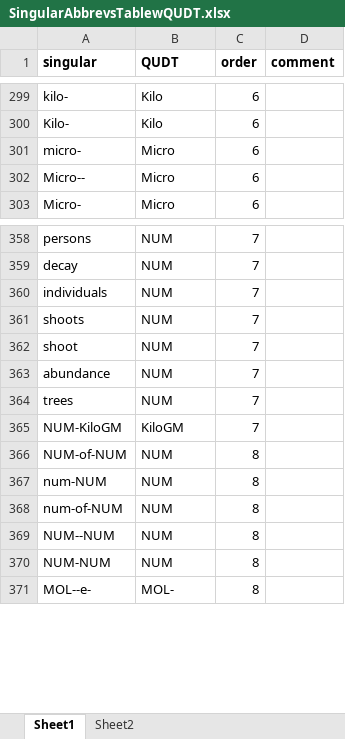
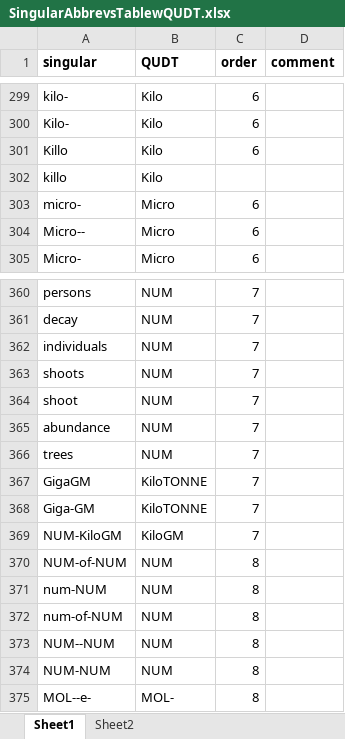
Before and after one commit to EDIorg/Units-WG, an Excel workbook: RCode_JP/DataFiles4R/SingularAbbrevsTablewQUDT.xlsx, sheet Sheet1, drawn as a sheet; only a part is shown, gaps mark what is left out; values as stored, in another font and other column widths than the file's, no borders; the diff names each change by its address in the sheet, - before the commit and + after, or states it on an @@ line.

Commit message:
Updated a few substitutions
Convert GigaGM to KiloTONNE and Killo to Kilo

```diff
--- a/RCode_JP/DataFiles4R/SingularAbbrevsTablewQUDT.xlsx (sheet Sheet1)
+++ b/RCode_JP/DataFiles4R/SingularAbbrevsTablewQUDT.xlsx (sheet Sheet1)
+row 301: Killo | Kilo | 6
+row 302: killo | Kilo
+row 367: GigaGM | KiloTONNE | 7
+row 368: Giga-GM | KiloTONNE | 7
```
